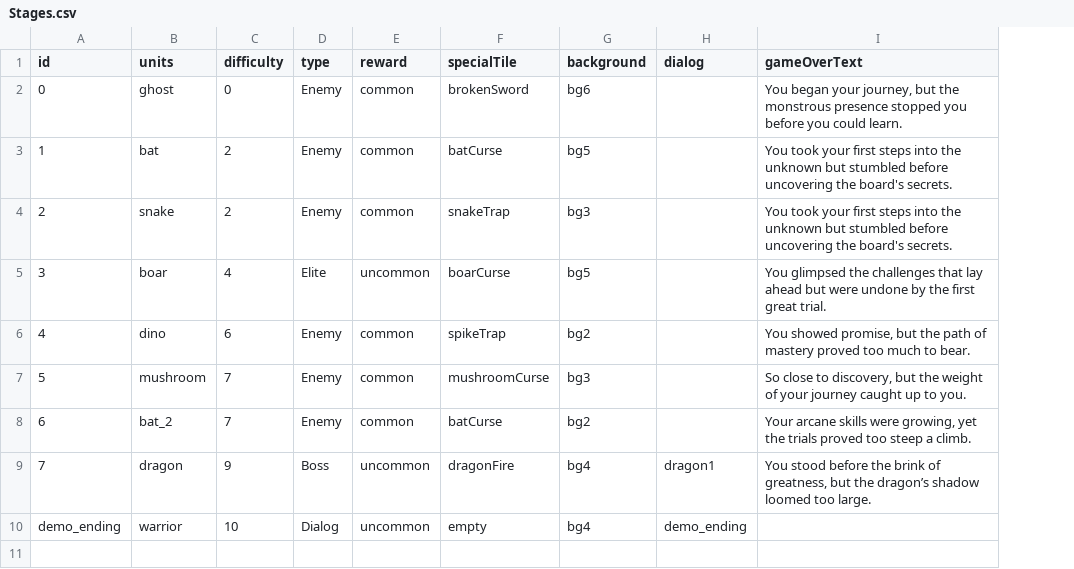
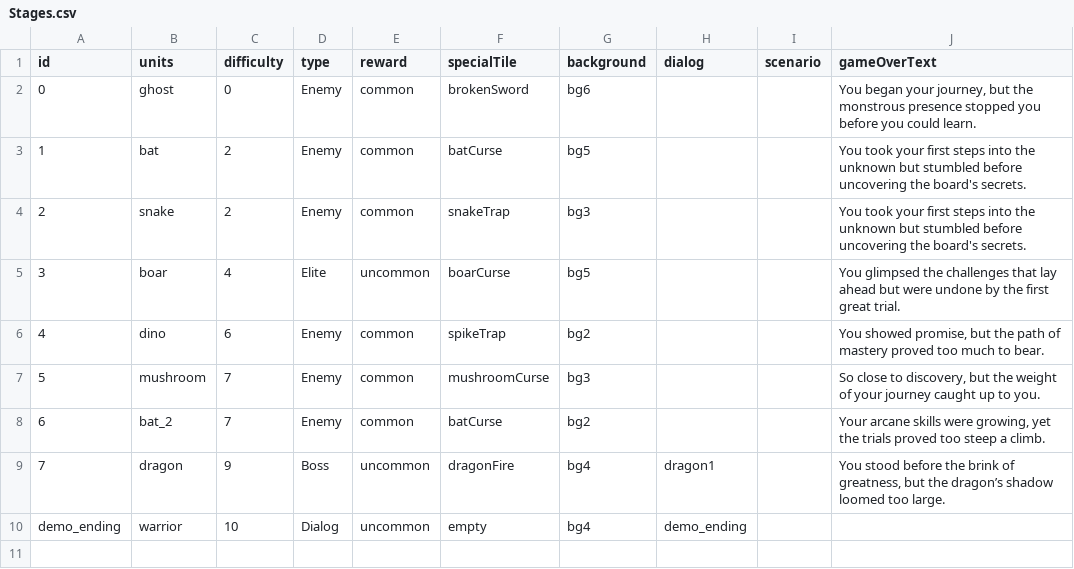
Before and after one commit to beneficii/blocks-puzzle-rpg, a CSV file: Assets/Game/Resources/CSVTables/Stages.csv, drawn as a sheet; only a part is shown; the diff names each change by its address in the sheet, - before the commit and + after, or states it on an @@ line.

Commit message:
Improve tutorial and add combat scenario functionality

```diff
--- a/Assets/Game/Resources/CSVTables/Stages.csv
+++ b/Assets/Game/Resources/CSVTables/Stages.csv
+column I (scenario), empty
```
Also changed, not shown: Assets/Game/Resources/CSVTables/Units.csv, 26 other files.
